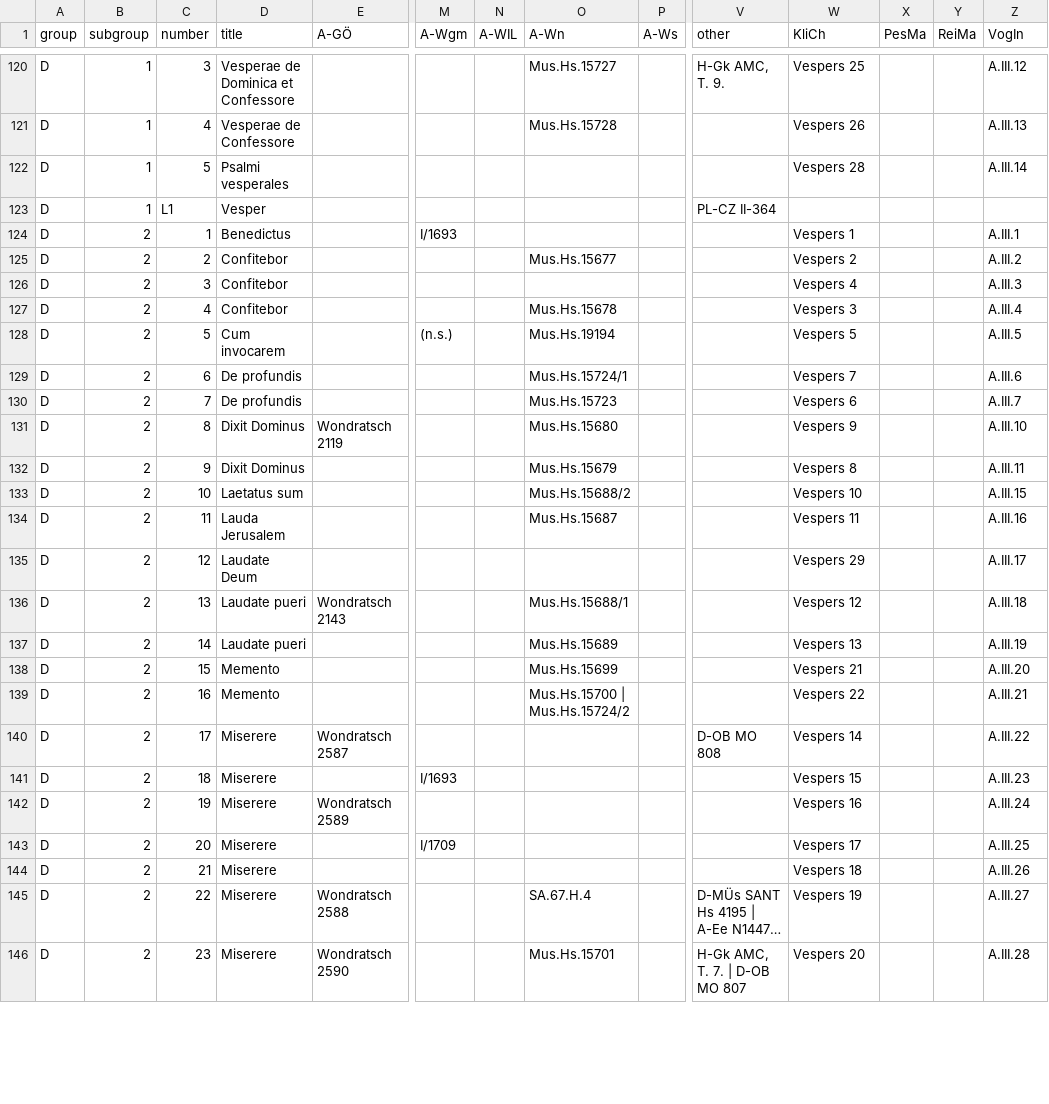
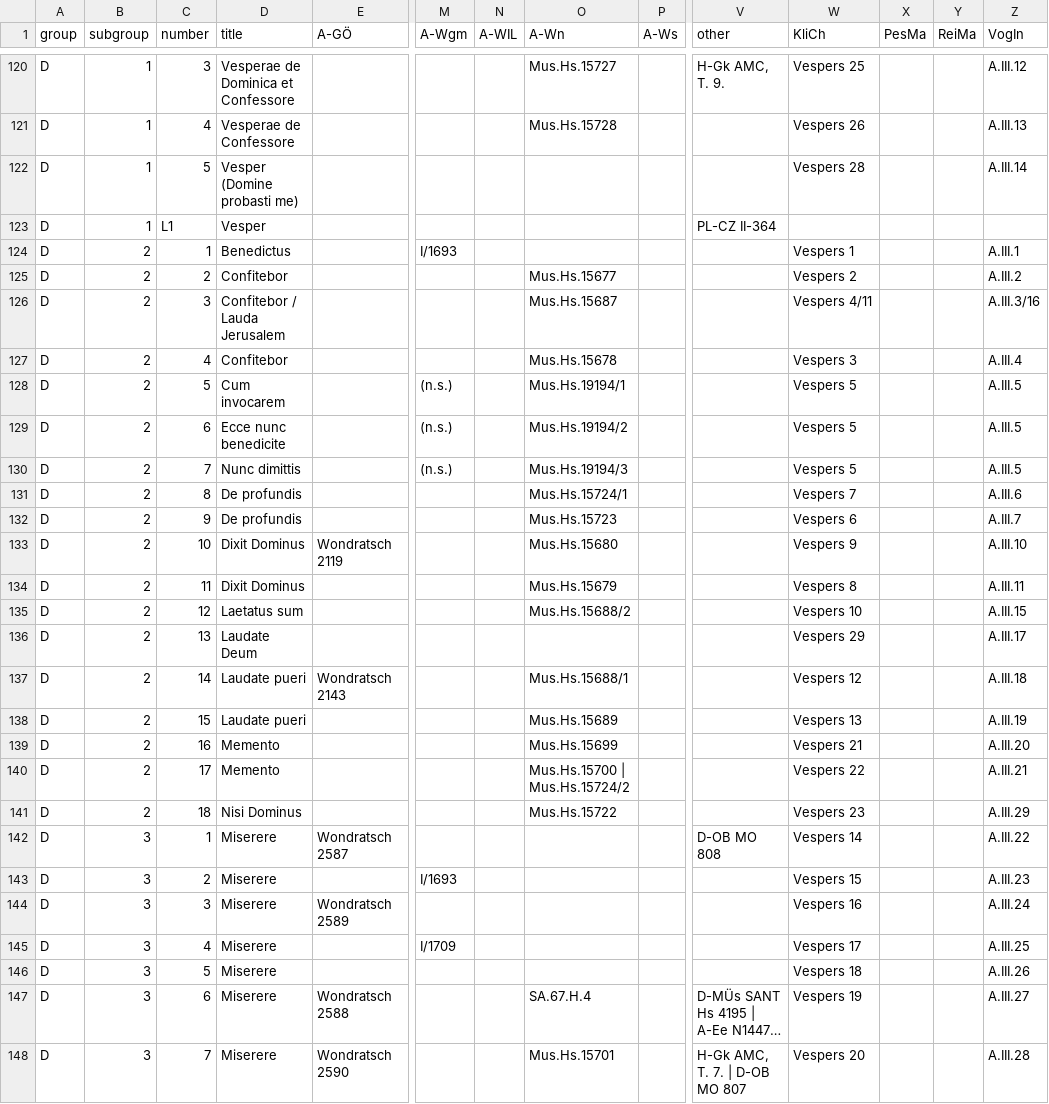
Before and after one commit to edition-esser-skala/tuma-catalogue-of-works, a CSV file: data/catalogue_works.csv, drawn as a sheet; only a part is shown, gaps mark what is left out; long unchanged cells end in …; removed rows and columns are numbered as before the commit, all else as after; rows hold the shown columns only; the diff covers the shown part only; the diff names each change by its address in the sheet, - before the commit and + after, or states it on an @@ line.

```diff
--- a/data/catalogue_works.csv
+++ b/data/catalogue_works.csv
-D122 (title): Psalmi vesperales
+D122 (title): Vesper (Domine probasti me)
-D126 (title): Confitebor
+D126 (title): Confitebor / Lauda Jerusalem
-O126 (A-Wn): (empty)
+O126 (A-Wn): Mus.Hs.15687
-W126 (KliCh): Vespers 4
+W126 (KliCh): Vespers 4/11
-Z126 (VogIn): A.III.3
+Z126 (VogIn): A.III.3/16
-O128 (A-Wn): Mus.Hs.19194
+O128 (A-Wn): Mus.Hs.19194/1
+row 129: D | 2 | 6 | Ecce nunc benedicite |  | (n.s.) |  | Mus.Hs.19194/2 |  |  | Vespers 5 |  |  | A.III.5
+row 130: D | 2 | 7 | Nunc dimittis |  | (n.s.) |  | Mus.Hs.19194/3 |  |  | Vespers 5 |  |  | A.III.5
-C131 (number): 6
+C131 (number): 8
-C132 (number): 7
+C132 (number): 9
-C133 (number): 8
+C133 (number): 10
-C134 (number): 9
+C134 (number): 11
-C135 (number): 10
+C135 (number): 12
-row 134: D | 2 | 11 | Lauda Jerusalem |  |  |  | Mus.Hs.15687 |  |  | Vespers 11 |  |  | A.III.16
-C136 (number): 12
+C136 (number): 13
-C137 (number): 13
+C137 (number): 14
-C138 (number): 14
+C138 (number): 15
-C139 (number): 15
+C139 (number): 16
-C140 (number): 16
+C140 (number): 17
+row 141: D | 2 | 18 | Nisi Dominus |  |  |  | Mus.Hs.15722 |  |  | Vespers 23 |  |  | A.III.29
-B142:B148 (subgroup): 2
+B142:B148 (subgroup): 3
-C142 (number): 17
+C142 (number): 1
-C143 (number): 18
+C143 (number): 2
-C144 (number): 19
+C144 (number): 3
-C145 (number): 20
+C145 (number): 4
-C146 (number): 21
+C146 (number): 5
-C147 (number): 22
+C147 (number): 6
-C148 (number): 23
+C148 (number): 7
```
Also changed, not shown: 1 removed row and 8 edited cells elsewhere in this file, data/catalogue_overview.csv, data/works_in_rism.csv, 37 other files.
